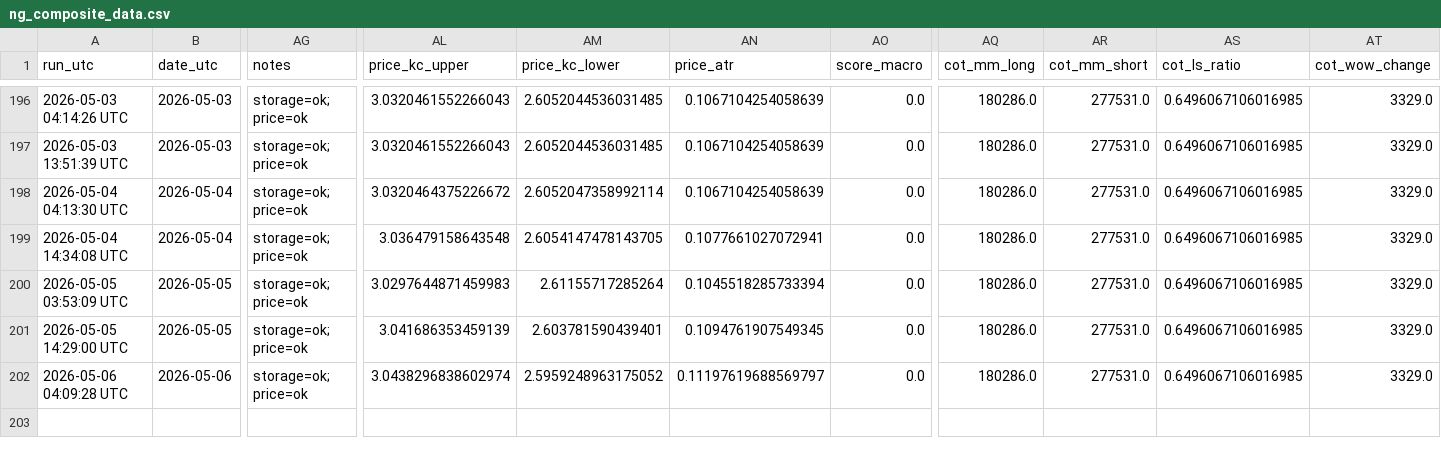
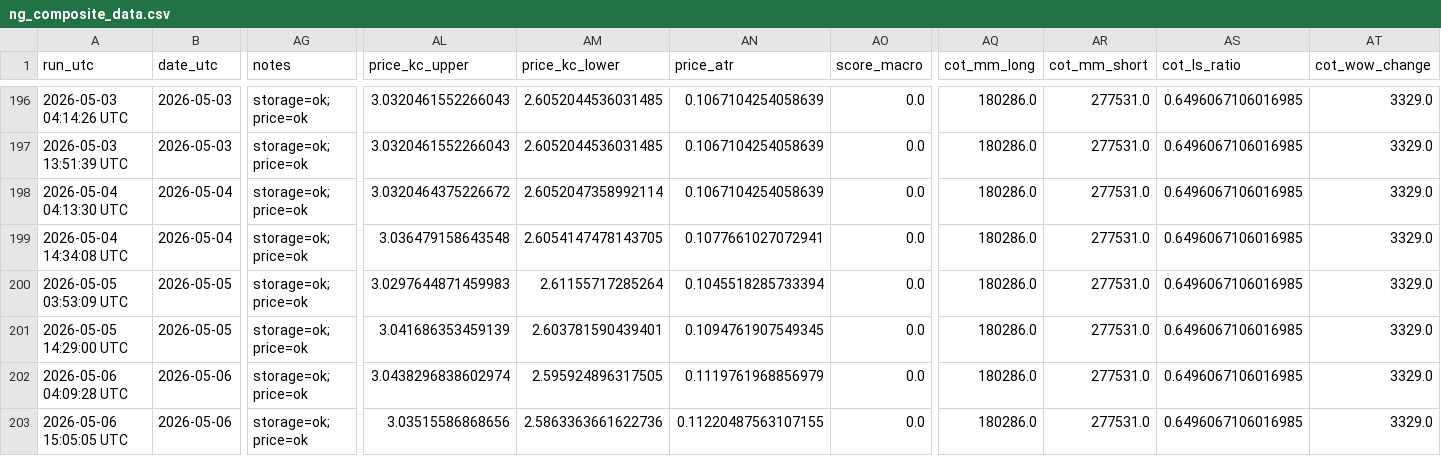
Before and after one commit to williehsu-design/ng-hdd, a CSV file: ng_composite_data.csv, drawn as a sheet; only a part is shown, gaps mark what is left out; rows hold the shown columns only; the diff names each change by its address in the sheet, - before the commit and + after, or states it on an @@ line.

```diff
--- a/ng_composite_data.csv
+++ b/ng_composite_data.csv
-AM202 (price_kc_lower): 2.5959248963175052
+AM202 (price_kc_lower): 2.595924896317505
-AN202 (price_atr): 0.11197619688569797
+AN202 (price_atr): 0.1119761968856979
+row 203: 2026-05-06 15:05:05 UTC | 2026-05-06 | storage=ok; price=ok | 3.03515586868656 | 2.5863363661622736 | 0.11220487563107155 | 0.0 | 180286.0 | 277531.0 | 0.6496067106016985 | 3329.0
```
Also changed, not shown: 1 other file.
